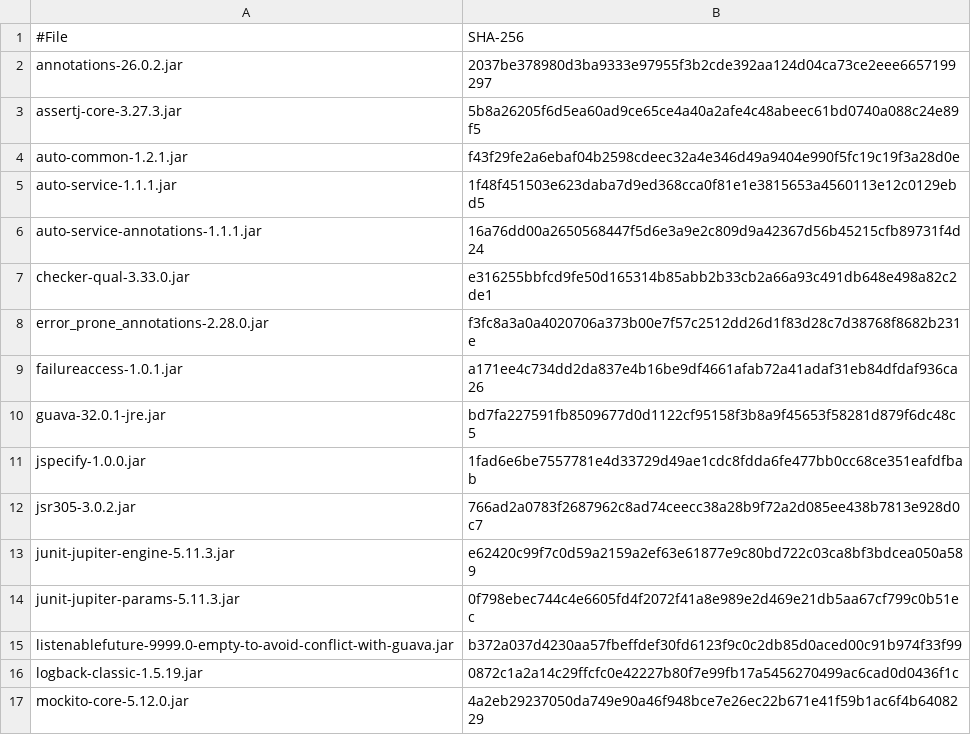
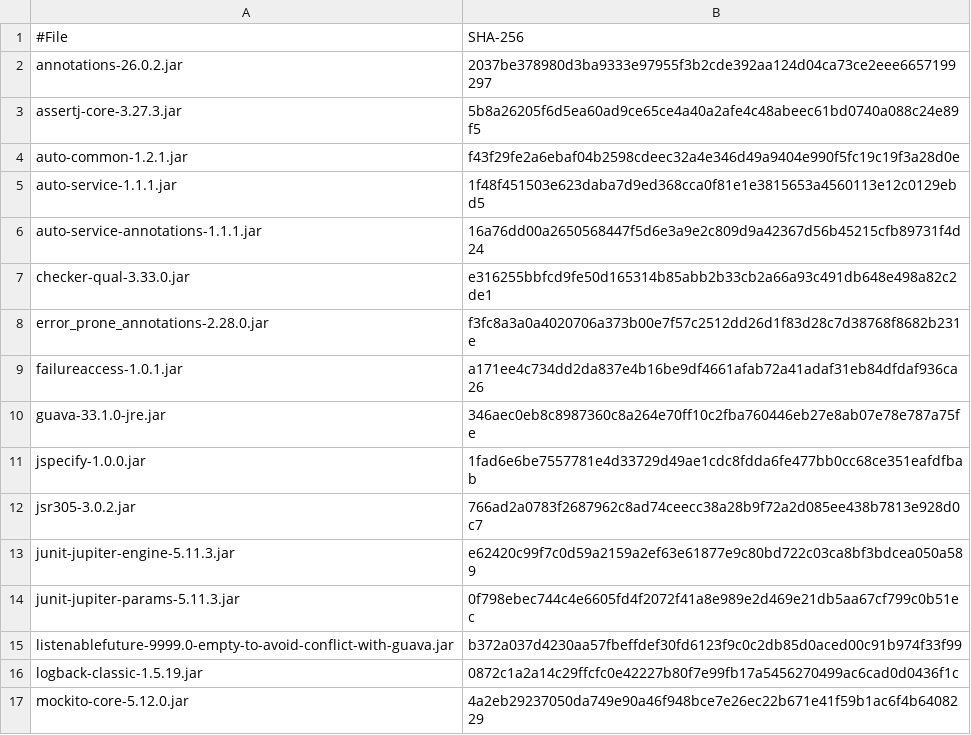
Before and after one commit to artagon/artagon-parent, a CSV file: security/dependency-checksums.csv, drawn as a sheet; only a part is shown.

Commit message:
Update dependency checksums for guava 33.1.0-jre

```diff
--- a/security/dependency-checksums.csv
+++ b/security/dependency-checksums.csv
@@ -9,3 +9,3 @@ error_prone_annotations-2.28.0.jar,f3fc8a3a0a4020706a373b00e7f57c2512dd26d1f83d2
 failureaccess-1.0.1.jar,a171ee4c734dd2da837e4b16be9df4661afab72a41adaf31eb84dfdaf936ca26
-guava-32.0.1-jre.jar,bd7fa227591fb8509677d0d1122cf95158f3b8a9f45653f58281d879f6dc48c5
+guava-33.1.0-jre.jar,346aec0eb8c8987360c8a264e70ff10c2fba760446eb27e8ab07e78e787a75fe
 jspecify-1.0.0.jar,1fad6e6be7557781e4d33729d49ae1cdc8fdda6fe477bb0cc68ce351eafdfbab
```
